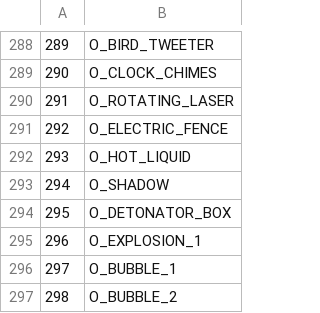
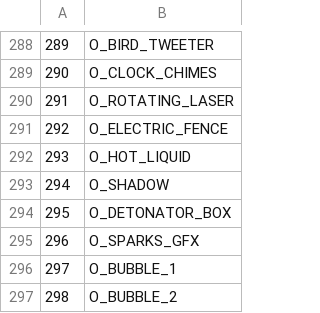
Before and after one commit to LostArtefacts/TRX, a CSV file: data/trx/ship/games/tr3/catalog_objects.csv, drawn as a sheet; only a part is shown, gaps mark what is left out.

Commit message:
sparks: introduce O_SPARKS_GFX
This replaces usage of `O_EXPLOSION_1` with `O_SPARKS_GFX`. The
original TR3 sprite sequence is still used.

```diff
--- a/data/trx/ship/games/tr3/catalog_objects.csv
+++ b/data/trx/ship/games/tr3/catalog_objects.csv
@@ -294,3 +294,3 @@
 295, O_DETONATOR_BOX
-296, O_EXPLOSION_1
+296, O_SPARKS_GFX
 297, O_BUBBLE_1
```
Also changed, not shown: 34 other files.
